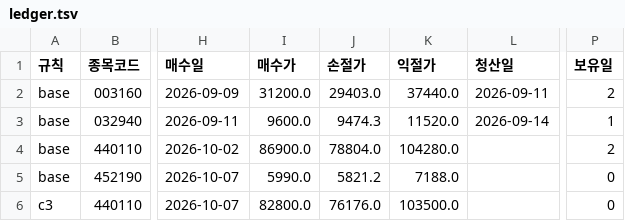
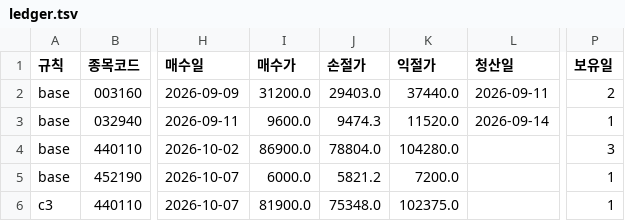
Before and after one commit to pypy8171/Quant, a TSV file: research/studies/35_surge_box_breakout/live/ledger.tsv, drawn as a sheet; only a part is shown, gaps mark what is left out; the diff names each change by its address in the sheet, - before the commit and + after, or states it on an @@ line.

```diff
--- a/research/studies/35_surge_box_breakout/live/ledger.tsv
+++ b/research/studies/35_surge_box_breakout/live/ledger.tsv
-P4 (보유일): 2
+P4 (보유일): 3
-I5 (매수가): 5990.0
+I5 (매수가): 6000.0
-K5 (익절가): 7188.0
+K5 (익절가): 7200.0
-P5:P6 (보유일): 0
+P5:P6 (보유일): 1
-I6 (매수가): 82800.0
+I6 (매수가): 81900.0
-J6 (손절가): 76176.0
+J6 (손절가): 75348.0
-K6 (익절가): 103500.0
+K6 (익절가): 102375.0
```
Also changed, not shown: 14 other files.
